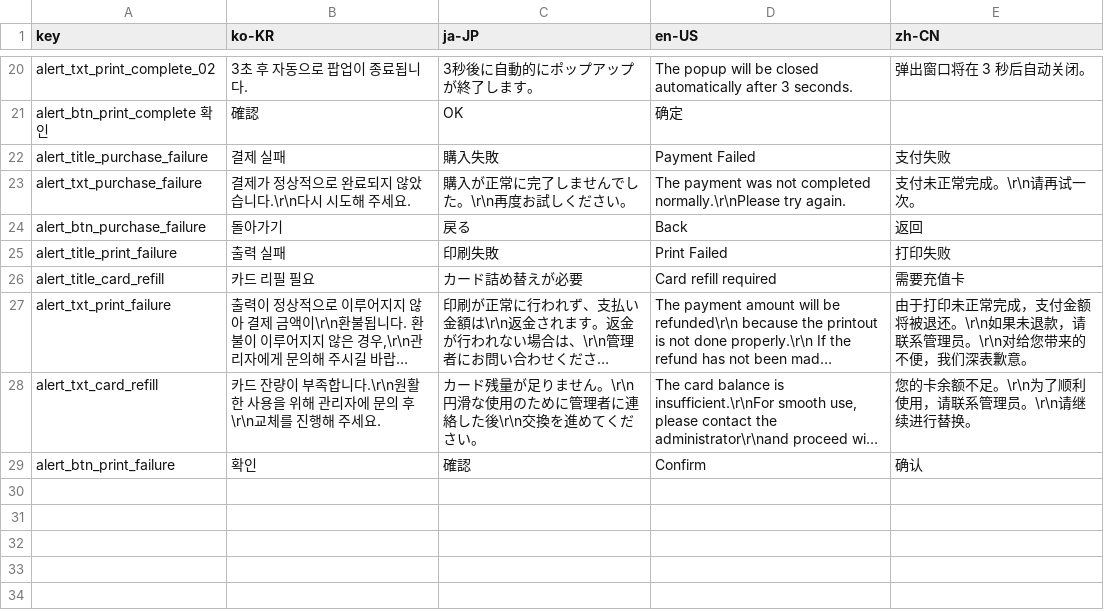
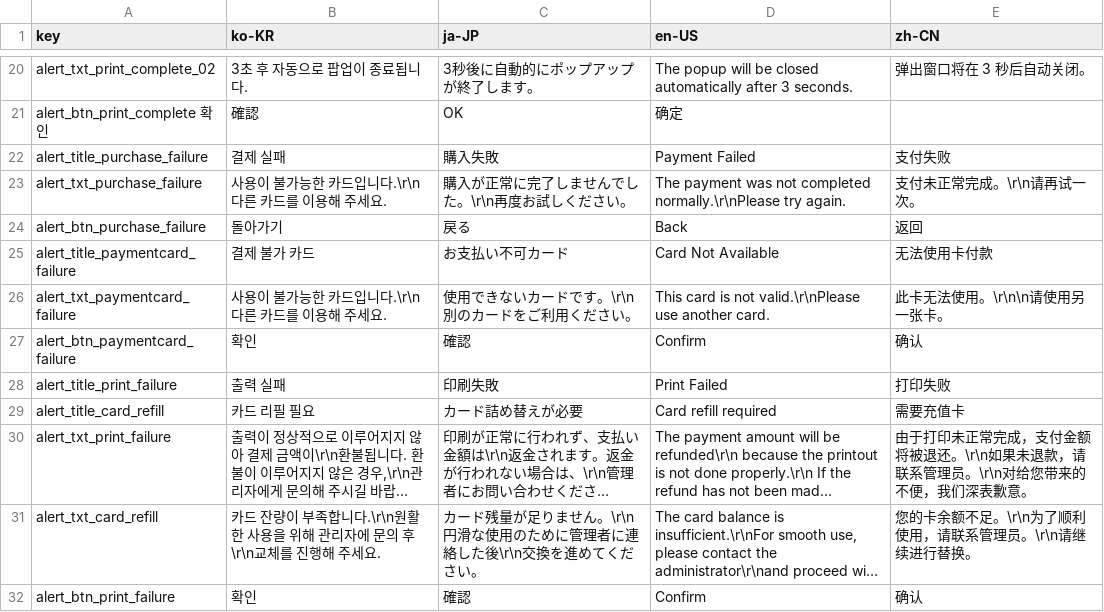
Before and after one commit to SnaptagCode/flutter_snaptag_kiosk, a TSV file: assets/lang/kiosk_langs.tsv, drawn as a sheet; only a part is shown, gaps mark what is left out; long unchanged cells end in ….

Commit message:
feat : 승인번호가 빈 카드 건에 대한 처리 - 카드 승인 번호가 빈 결제 처리 상태를 가지는 payment_failure_provider 추가 - 카드 승인 번호가 빈 결제 처리 로직 추가 - 결제 불가 카드 다어얼로그 추가 - 카드 승인 번호가 빈 결제 발생 시 홈화면 이동 - 카드 승인 번호가 빈 결제 발생 시 SlackError 알람 - 버전 표시 변경 v2.4.6h

```diff
--- a/assets/lang/kiosk_langs.tsv
+++ b/assets/lang/kiosk_langs.tsv
@@ -22,4 +22,7 @@ alert_btn_print_complete    확인	確認	OK	确定
 alert_title_purchase_failure	결제 실패	購入失敗	Payment Failed	支付失败
-alert_txt_purchase_failure	결제가 정상적으로 완료되지 않았습니다.\r\n다시 시도해 주세요.	購入が正常に完了しませんでした。\r\n再度お試しください。	The payment was not completed normally.\r\nPlease try again.	支付未正常完成。\r\n请再试一次。
+alert_txt_purchase_failure	사용이 불가능한 카드입니다.\r\n다른 카드를 이용해 주세요.	購入が正常に完了しませんでした。\r\n再度お試しください。	The payment was not completed normally.\r\nPlease try again.	支付未正常完成。\r\n请再试一次。
 alert_btn_purchase_failure	돌아가기	戻る	Back	返回
+alert_title_paymentcard_failure	결제 불가 카드	お支払い不可カード	Card Not Available	无法使用卡付款
+alert_txt_paymentcard_failure	사용이 불가능한 카드입니다.\r\n다른 카드를 이용해 주세요.	使用できないカードです。\r\n別のカードをご利用ください。	This card is not valid.\r\nPlease use another card.	此卡无法使用。\r\n\n请使用另一张卡。
+alert_btn_paymentcard_failure	확인	確認	Confirm	确认
 alert_title_print_failure	출력 실패	印刷失敗	Print Failed	打印失败
```
Also changed, not shown: 20 other files.
